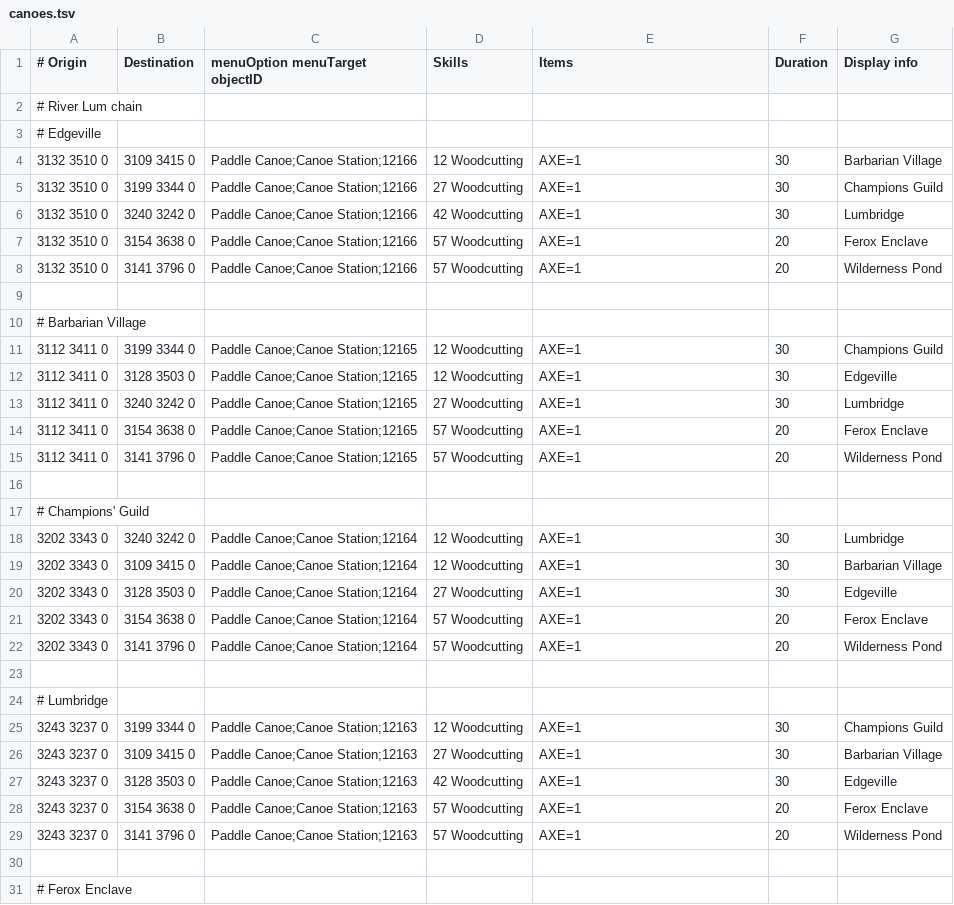
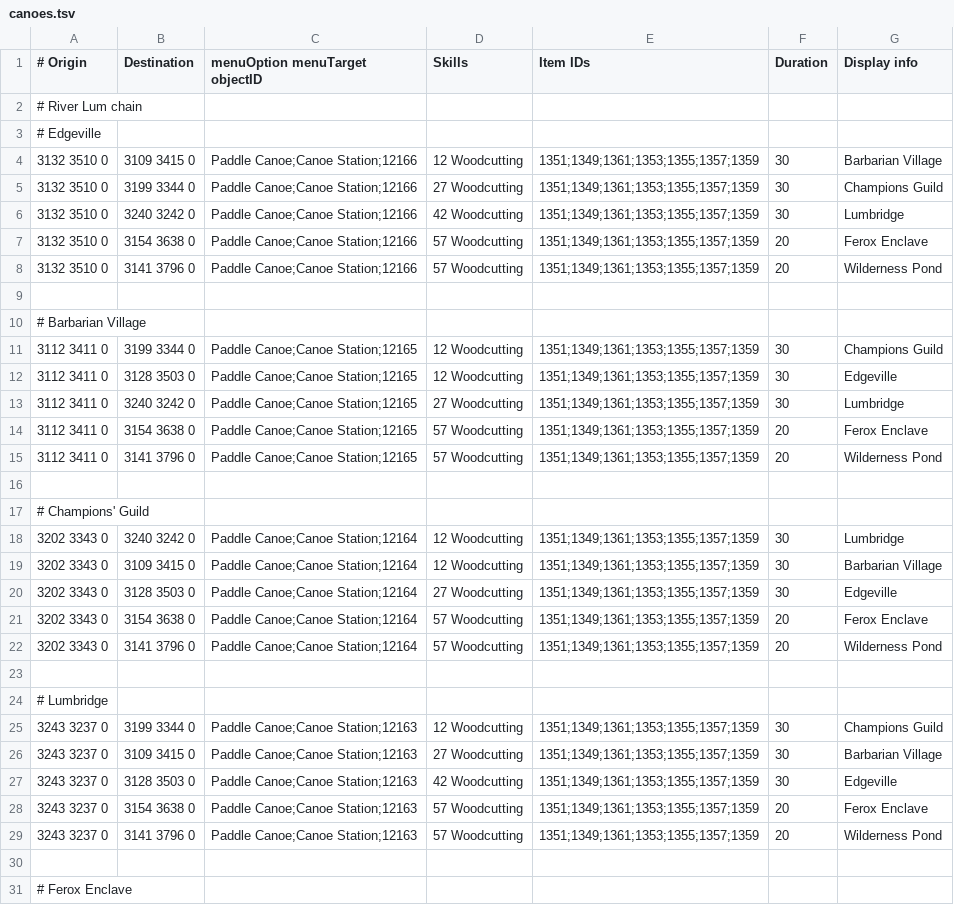
Before and after one commit to JogOnJohn/Microbot, a TSV file: runelite-client/src/main/resources/net/runelite/client/plugins/microbot/shortestpath/canoes.tsv, drawn as a sheet; only a part is shown; the diff covers the shown part only.

Commit message:
fix(shortestpath): make refreshed transports executable

```diff
--- a/runelite-client/src/main/resources/net/runelite/client/plugins/microbot/shortestpath/canoes.tsv
+++ b/runelite-client/src/main/resources/net/runelite/client/plugins/microbot/shortestpath/canoes.tsv
@@ -1,30 +1,30 @@
-# Origin	Destination	menuOption menuTarget objectID	Skills	Items	Duration	Display info
+# Origin	Destination	menuOption menuTarget objectID	Skills	Item IDs	Duration	Display info
 # River Lum chain
 # Edgeville
-3132 3510 0	3109 3415 0	Paddle Canoe;Canoe Station;12166	12 Woodcutting	AXE=1	30	Barbarian Village
-3132 3510 0	3199 3344 0	Paddle Canoe;Canoe Station;12166	27 Woodcutting	AXE=1	30	Champions Guild
-3132 3510 0	3240 3242 0	Paddle Canoe;Canoe Station;12166	42 Woodcutting	AXE=1	30	Lumbridge
-3132 3510 0	3154 3638 0	Paddle Canoe;Canoe Station;12166	57 Woodcutting	AXE=1	20	Ferox Enclave
-3132 3510 0	3141 3796 0	Paddle Canoe;Canoe Station;12166	57 Woodcutting	AXE=1	20	Wilderness Pond
+3132 3510 0	3109 3415 0	Paddle Canoe;Canoe Station;12166	12 Woodcutting	1351;1349;1361;1353;1355;1357;1359	30	Barbarian Village
+3132 3510 0	3199 3344 0	Paddle Canoe;Canoe Station;12166	27 Woodcutting	1351;1349;1361;1353;1355;1357;1359	30	Champions Guild
+3132 3510 0	3240 3242 0	Paddle Canoe;Canoe Station;12166	42 Woodcutting	1351;1349;1361;1353;1355;1357;1359	30	Lumbridge
+3132 3510 0	3154 3638 0	Paddle Canoe;Canoe Station;12166	57 Woodcutting	1351;1349;1361;1353;1355;1357;1359	20	Ferox Enclave
+3132 3510 0	3141 3796 0	Paddle Canoe;Canoe Station;12166	57 Woodcutting	1351;1349;1361;1353;1355;1357;1359	20	Wilderness Pond
 
 # Barbarian Village
-3112 3411 0	3199 3344 0	Paddle Canoe;Canoe Station;12165	12 Woodcutting	AXE=1	30	Champions Guild
-3112 3411 0	3128 3503 0	Paddle Canoe;Canoe Station;12165	12 Woodcutting	AXE=1	30	Edgeville
-3112 3411 0	3240 3242 0	Paddle Canoe;Canoe Station;12165	27 Woodcutting	AXE=1	30	Lumbridge
-3112 3411 0	3154 3638 0	Paddle Canoe;Canoe Station;12165	57 Woodcutting	AXE=1	20	Ferox Enclave
-3112 3411 0	3141 3796 0	Paddle Canoe;Canoe Station;12165	57 Woodcutting	AXE=1	20	Wilderness Pond
+3112 3411 0	3199 3344 0	Paddle Canoe;Canoe Station;12165	12 Woodcutting	1351;1349;1361;1353;1355;1357;1359	30	Champions Guild
+3112 3411 0	3128 3503 0	Paddle Canoe;Canoe Station;12165	12 Woodcutting	1351;1349;1361;1353;1355;1357;1359	30	Edgeville
+3112 3411 0	3240 3242 0	Paddle Canoe;Canoe Station;12165	27 Woodcutting	1351;1349;1361;1353;1355;1357;1359	30	Lumbridge
+3112 3411 0	3154 3638 0	Paddle Canoe;Canoe Station;12165	57 Woodcutting	1351;1349;1361;1353;1355;1357;1359	20	Ferox Enclave
+3112 3411 0	3141 3796 0	Paddle Canoe;Canoe Station;12165	57 Woodcutting	1351;1349;1361;1353;1355;1357;1359	20	Wilderness Pond
 
 # Champions' Guild
-3202 3343 0	3240 3242 0	Paddle Canoe;Canoe Station;12164	12 Woodcutting	AXE=1	30	Lumbridge
-3202 3343 0	3109 3415 0	Paddle Canoe;Canoe Station;12164	12 Woodcutting	AXE=1	30	Barbarian Village
-3202 3343 0	3128 3503 0	Paddle Canoe;Canoe Station;12164	27 Woodcutting	AXE=1	30	Edgeville
-3202 3343 0	3154 3638 0	Paddle Canoe;Canoe Station;12164	57 Woodcutting	AXE=1	20	Ferox Enclave
-3202 3343 0	3141 3796 0	Paddle Canoe;Canoe Station;12164	57 Woodcutting	AXE=1	20	Wilderness Pond
+3202 3343 0	3240 3242 0	Paddle Canoe;Canoe Station;12164	12 Woodcutting	1351;1349;1361;1353;1355;1357;1359	30	Lumbridge
+3202 3343 0	3109 3415 0	Paddle Canoe;Canoe Station;12164	12 Woodcutting	1351;1349;1361;1353;1355;1357;1359	30	Barbarian Village
+3202 3343 0	3128 3503 0	Paddle Canoe;Canoe Station;12164	27 Woodcutting	1351;1349;1361;1353;1355;1357;1359	30	Edgeville
+3202 3343 0	3154 3638 0	Paddle Canoe;Canoe Station;12164	57 Woodcutting	1351;1349;1361;1353;1355;1357;1359	20	Ferox Enclave
+3202 3343 0	3141 3796 0	Paddle Canoe;Canoe Station;12164	57 Woodcutting	1351;1349;1361;1353;1355;1357;1359	20	Wilderness Pond
 
 # Lumbridge
-3243 3237 0	3199 3344 0	Paddle Canoe;Canoe Station;12163	12 Woodcutting	AXE=1	30	Champions Guild
-3243 3237 0	3109 3415 0	Paddle Canoe;Canoe Station;12163	27 Woodcutting	AXE=1	30	Barbarian Village
-3243 3237 0	3128 3503 0	Paddle Canoe;Canoe Station;12163	42 Woodcutting	AXE=1	30	Edgeville
-3243 3237 0	3154 3638 0	Paddle Canoe;Canoe Station;12163	57 Woodcutting	AXE=1	20	Ferox Enclave
-3243 3237 0	3141 3796 0	Paddle Canoe;Canoe Station;12163	57 Woodcutting	AXE=1	20	Wilderness Pond
+3243 3237 0	3199 3344 0	Paddle Canoe;Canoe Station;12163	12 Woodcutting	1351;1349;1361;1353;1355;1357;1359	30	Champions Guild
+3243 3237 0	3109 3415 0	Paddle Canoe;Canoe Station;12163	27 Woodcutting	1351;1349;1361;1353;1355;1357;1359	30	Barbarian Village
+3243 3237 0	3128 3503 0	Paddle Canoe;Canoe Station;12163	42 Woodcutting	1351;1349;1361;1353;1355;1357;1359	30	Edgeville
+3243 3237 0	3154 3638 0	Paddle Canoe;Canoe Station;12163	57 Woodcutting	1351;1349;1361;1353;1355;1357;1359	20	Ferox Enclave
+3243 3237 0	3141 3796 0	Paddle Canoe;Canoe Station;12163	57 Woodcutting	1351;1349;1361;1353;1355;1357;1359	20	Wilderness Pond
 
```
Also changed, not shown: 25 edited cells elsewhere in this file, runelite-client/src/main/resources/net/runelite/client/plugins/microbot/shortestpath/quetzals.tsv, 4 other files.
